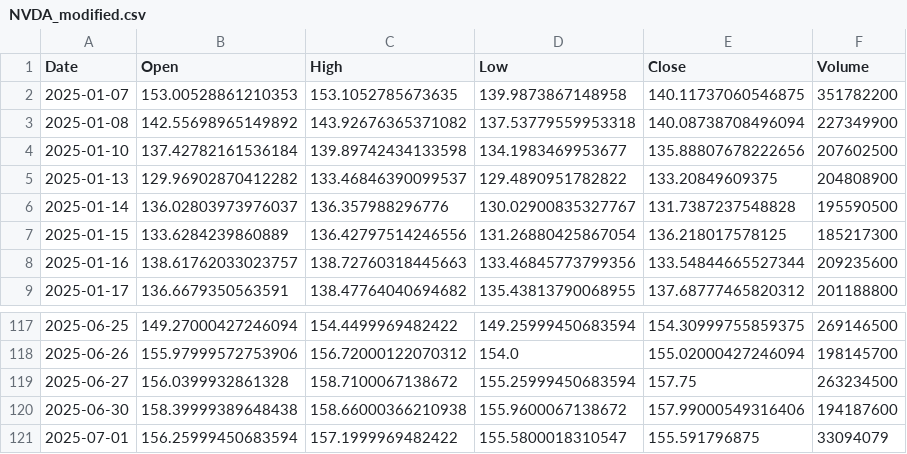
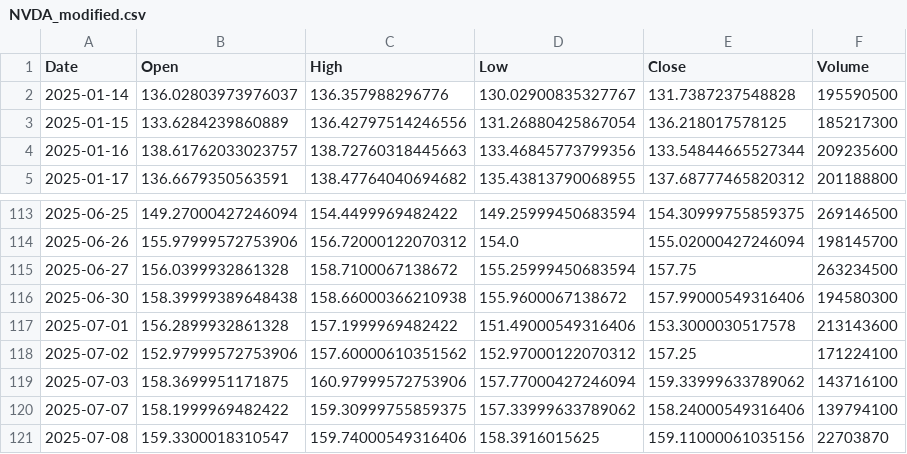
Before and after one commit to yuutaka69/kabuka_agaru, a CSV file: data/modified/NVDA_modified.csv, drawn as a sheet; only a part is shown, gaps mark what is left out.

Commit message:
Upload NVDA_modified.csv (via Colab Script)

```diff
--- a/data/modified/NVDA_modified.csv
+++ b/data/modified/NVDA_modified.csv
@@ -1,6 +1,2 @@
 Date,Open,High,Low,Close,Volume
-2025-01-07,153.00528861210353,153.1052785673635,139.9873867148958,140.11737060546875,351782200
-2025-01-08,142.55698965149892,143.92676365371082,137.53779559953318,140.08738708496094,227349900
-2025-01-10,137.42782161536184,139.89742434133598,134.1983469953677,135.88807678222656,207602500
-2025-01-13,129.96902870412282,133.46846390099537,129.4890951782822,133.20849609375,204808900
 2025-01-14,136.02803973976037,136.357988296776,130.02900835327767,131.7387237548828,195590500
@@ -119,3 +115,7 @@ Date,Open,High,Low,Close,Volume
 2025-06-27,156.0399932861328,158.7100067138672,155.25999450683594,157.75,263234500
-2025-06-30,158.39999389648438,158.66000366210938,155.9600067138672,157.99000549316406,194187600
-2025-07-01,156.25999450683594,157.1999969482422,155.5800018310547,155.591796875,33094079
+2025-06-30,158.39999389648438,158.66000366210938,155.9600067138672,157.99000549316406,194580300
+2025-07-01,156.2899932861328,157.1999969482422,151.49000549316406,153.3000030517578,213143600
+2025-07-02,152.97999572753906,157.60000610351562,152.97000122070312,157.25,171224100
+2025-07-03,158.3699951171875,160.97999572753906,157.77000427246094,159.33999633789062,143716100
+2025-07-07,158.1999969482422,159.30999755859375,157.33999633789062,158.24000549316406,139794100
+2025-07-08,159.3300018310547,159.74000549316406,158.3916015625,159.11000061035156,22703870
```
